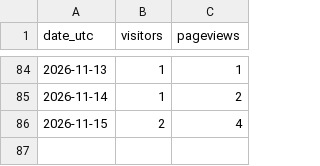
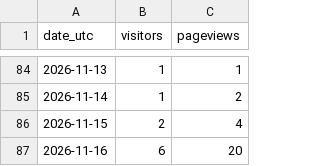
Before and after one commit to noobiedeviedoo/web-metrics-vercel, a CSV file: daily_totals.csv, drawn as a sheet; only a part is shown, gaps mark what is left out; the diff names each change by its address in the sheet, - before the commit and + after, or states it on an @@ line.

```diff
--- a/daily_totals.csv
+++ b/daily_totals.csv
+row 87: 2026-11-16 | 6 | 20
```
Also changed, not shown: daily_breakdown.csv.
